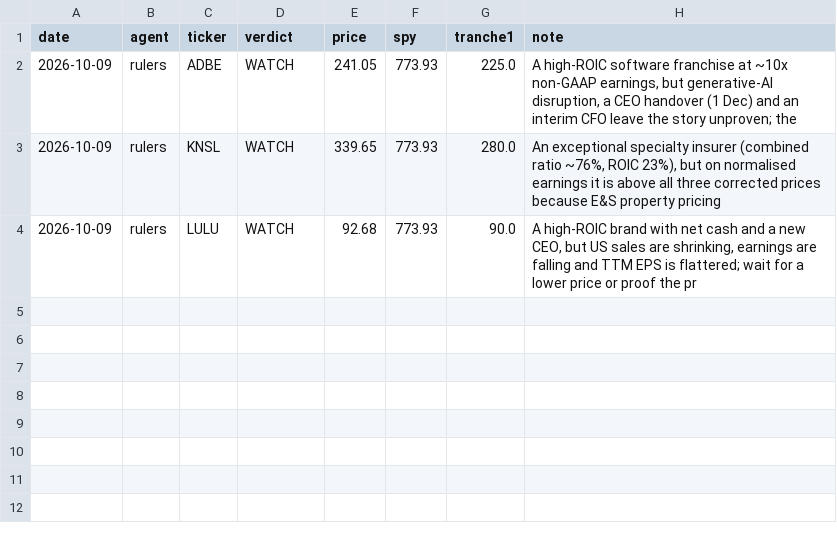
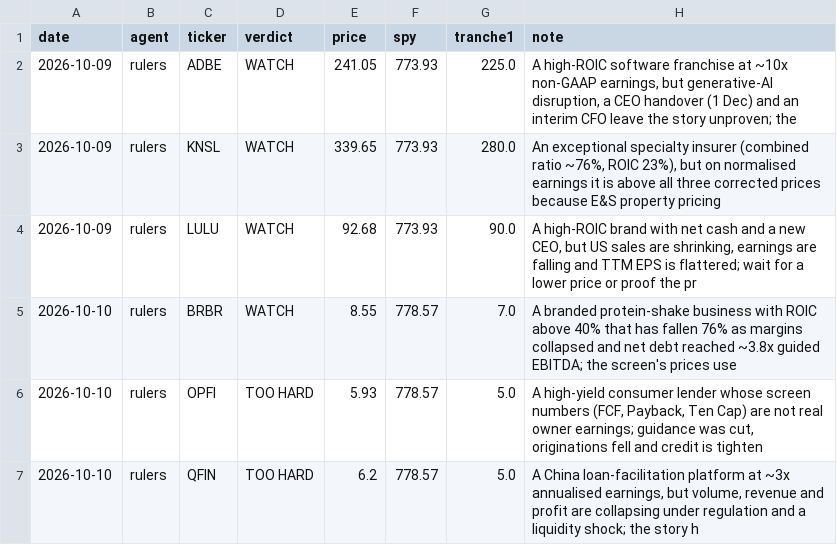
Before and after one commit to GranolaMuncher/RuleOne, a CSV file: research/scorecard/calls.csv, drawn as a sheet; the diff names each change by its address in the sheet, - before the commit and + after, or states it on an @@ line.

```diff
--- a/research/scorecard/calls.csv
+++ b/research/scorecard/calls.csv
+row 5: 2026-10-10 | rulers | BRBR | WATCH | 8.55 | 778.57 | 7.0 | A branded protein-shake business with ROIC above 40% that has fallen 76% as margins collapsed and net debt reached ~3.8x guided EBITDA; the screen's prices use
+row 6: 2026-10-10 | rulers | OPFI | TOO HARD | 5.93 | 778.57 | 5.0 | A high-yield consumer lender whose screen numbers (FCF, Payback, Ten Cap) are not real owner earnings; guidance was cut, originations fell and credit is tighten
+row 7: 2026-10-10 | rulers | QFIN | TOO HARD | 6.2 | 778.57 | 5.0 | A China loan-facilitation platform at ~3x annualised earnings, but volume, revenue and profit are collapsing under regulation and a liquidity shock; the story h
```
Also changed, not shown: 6 other files.
